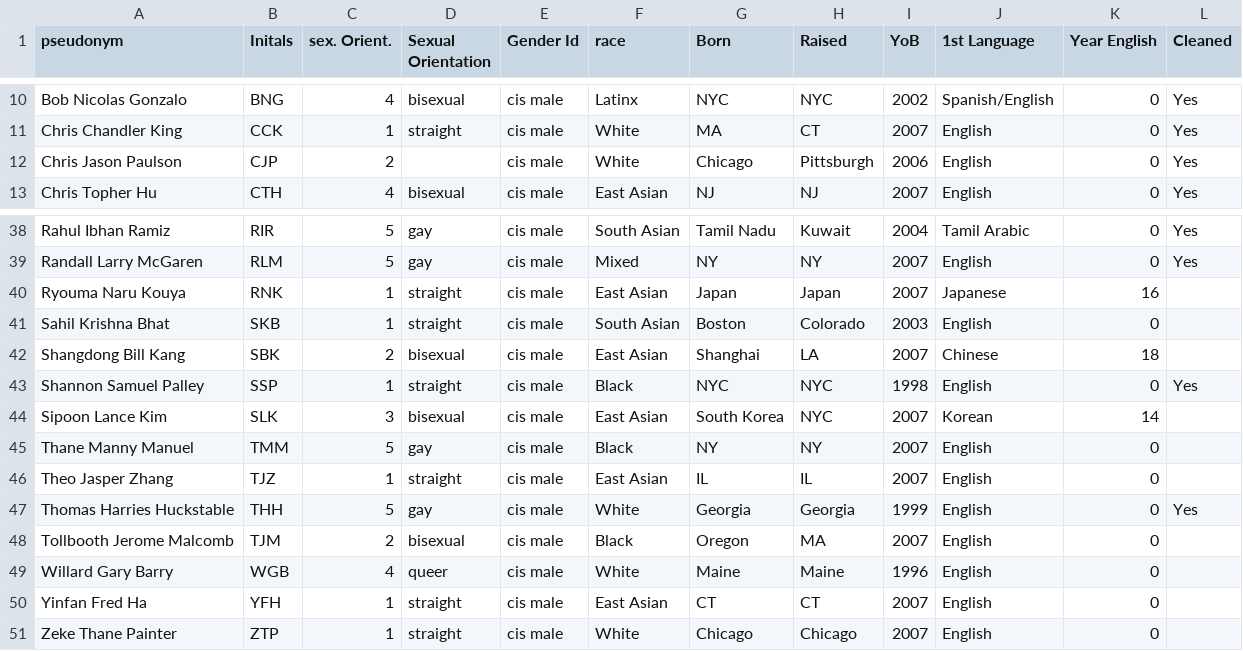
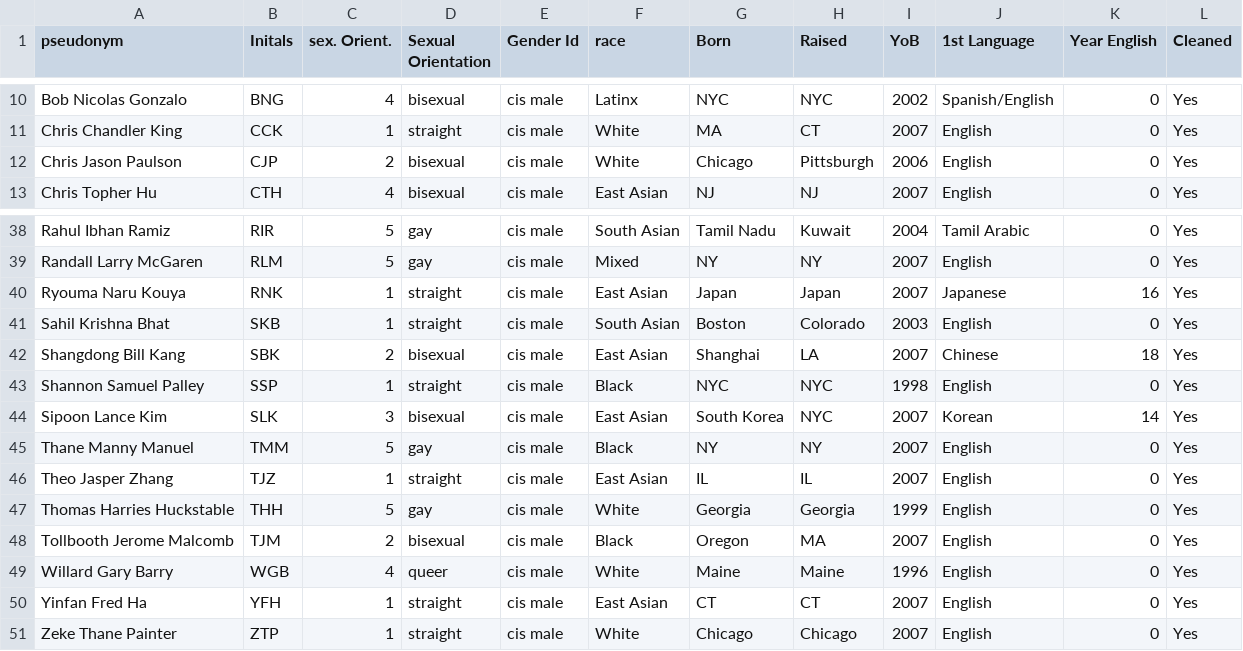
Before and after one commit to jinfanfrankhu/PerceivedGayVoiceStudy, a CSV file: F25/Master Spreadsheet.csv, drawn as a sheet; only a part is shown, gaps mark what is left out.

Commit message:
finished cleaning and filled in missing data

```diff
--- a/F25/Master Spreadsheet.csv
+++ b/F25/Master Spreadsheet.csv
@@ -11,3 +11,3 @@ Bob Nicolas Gonzalo,BNG,4,bisexual,cis male,Latinx,NYC,NYC,2002,Spanish/English,
 Chris Chandler King,CCK,1,straight,cis male,White,MA,CT,2007,English,0,Yes
-Chris Jason Paulson,CJP,2,,cis male,White,Chicago,Pittsburgh,2006,English,0,Yes
+Chris Jason Paulson,CJP,2,bisexual,cis male,White,Chicago,Pittsburgh,2006,English,0,Yes
 Chris Topher Hu,CTH,4,bisexual,cis male,East Asian,NJ,NJ,2007,English,0,Yes
@@ -39,13 +39,13 @@ Rahul Ibhan Ramiz,RIR,5,gay,cis male,South Asian,Tamil Nadu,Kuwait,2004,Tamil Ar
 Randall Larry McGaren,RLM,5,gay,cis male,Mixed ,NY,NY,2007,English,0,Yes
-Ryouma Naru Kouya,RNK,1,straight,cis male,East Asian,Japan,Japan,2007,Japanese,16,
-Sahil Krishna Bhat,SKB,1,straight,cis male,South Asian,Boston,Colorado,2003,English,0,
-Shangdong Bill Kang,SBK,2,bisexual,cis male,East Asian,Shanghai,LA,2007,Chinese,18,
+Ryouma Naru Kouya,RNK,1,straight,cis male,East Asian,Japan,Japan,2007,Japanese,16,Yes
+Sahil Krishna Bhat,SKB,1,straight,cis male,South Asian,Boston,Colorado,2003,English,0,Yes
+Shangdong Bill Kang,SBK,2,bisexual,cis male,East Asian,Shanghai,LA,2007,Chinese,18,Yes
 Shannon Samuel Palley,SSP,1,straight,cis male,Black,NYC,NYC,1998,English,0,Yes
-Sipoon Lance Kim,SLK,3,bisexual,cis male,East Asian,South Korea,NYC,2007,Korean,14,
-Thane Manny Manuel,TMM,5,gay,cis male,Black,NY,NY,2007,English,0,
-Theo Jasper Zhang,TJZ,1,straight,cis male,East Asian,IL,IL,2007,English,0,
+Sipoon Lance Kim,SLK,3,bisexual,cis male,East Asian,South Korea,NYC,2007,Korean,14,Yes
+Thane Manny Manuel,TMM,5,gay,cis male,Black,NY,NY,2007,English,0,Yes
+Theo Jasper Zhang,TJZ,1,straight,cis male,East Asian,IL,IL,2007,English,0,Yes
 Thomas Harries Huckstable,THH,5,gay,cis male,White,Georgia,Georgia,1999,English,0,Yes
-Tollbooth Jerome Malcomb,TJM,2,bisexual,cis male,Black,Oregon,MA,2007,English,0,
-Willard Gary Barry,WGB,4,queer,cis male,White,Maine,Maine,1996,English,0,
-Yinfan Fred Ha,YFH,1,straight,cis male ,East Asian,CT,CT,2007,English,0,
-Zeke Thane Painter,ZTP,1,straight,cis male,White,Chicago,Chicago,2007,English,0,
+Tollbooth Jerome Malcomb,TJM,2,bisexual,cis male,Black,Oregon,MA,2007,English,0,Yes
+Willard Gary Barry,WGB,4,queer,cis male,White,Maine,Maine,1996,English,0,Yes
+Yinfan Fred Ha,YFH,1,straight,cis male ,East Asian,CT,CT,2007,English,0,Yes
+Zeke Thane Painter,ZTP,1,straight,cis male,White,Chicago,Chicago,2007,English,0,Yes
```
Also changed, not shown: 50 other files.
